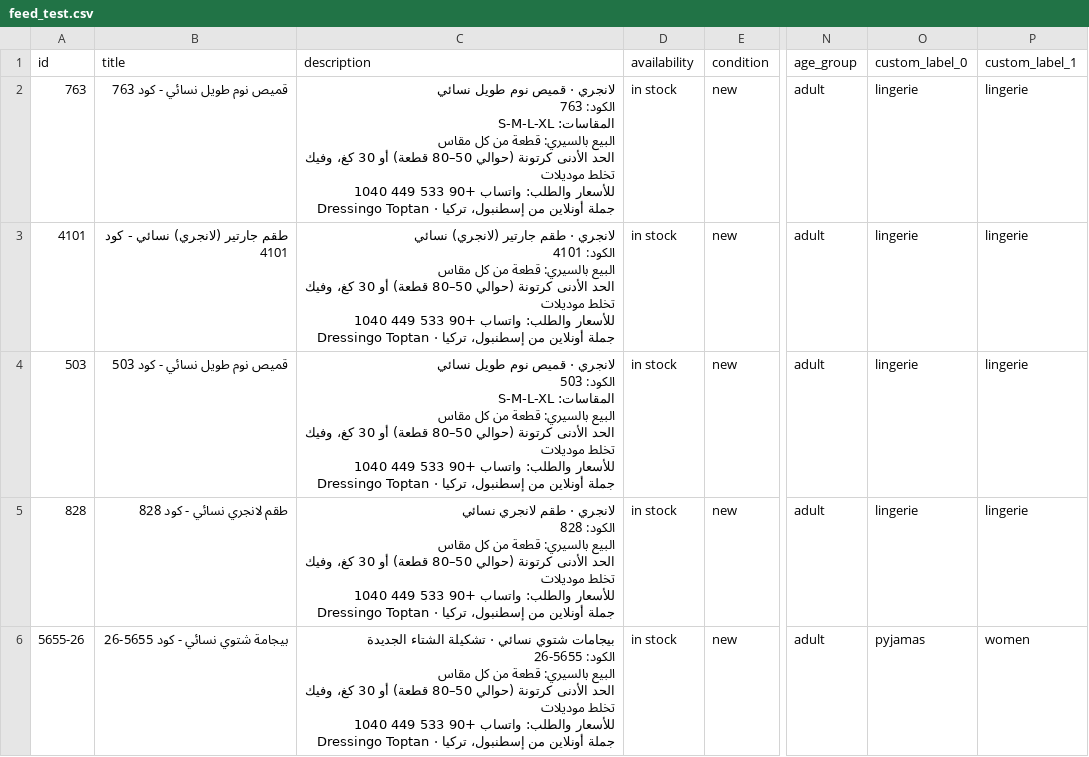
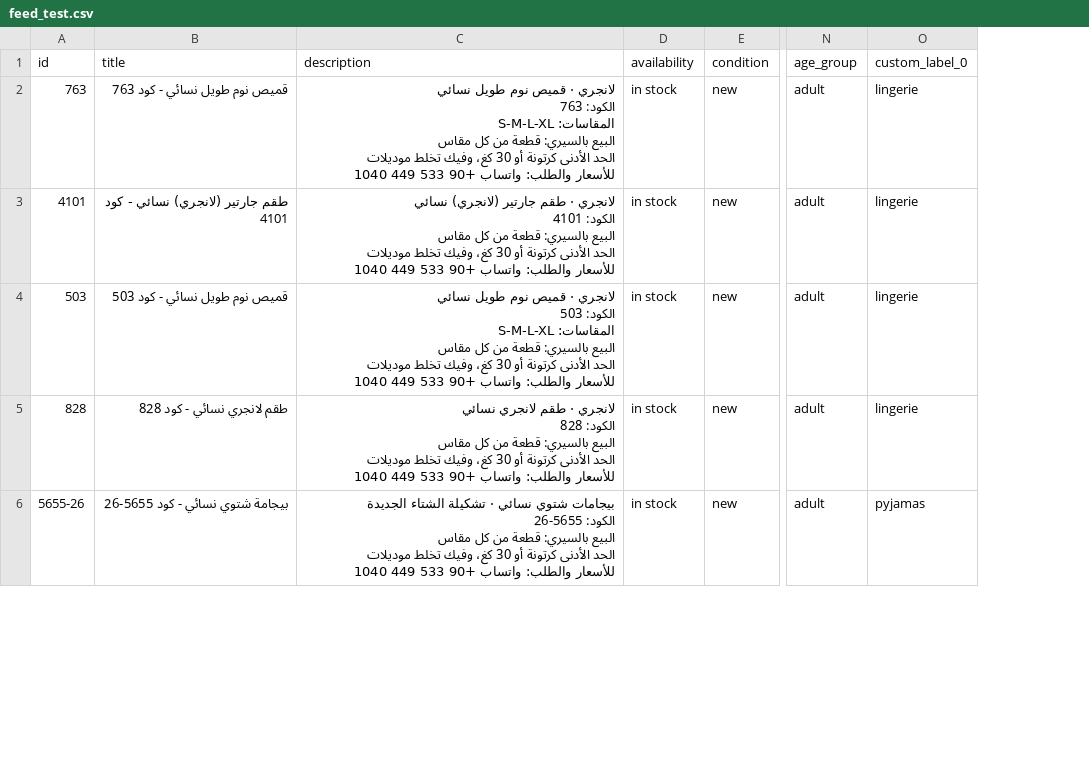
Before and after one commit to hammademad79-cmd/dressingo, a CSV file: wa-feed/feed_test.csv, drawn as a sheet; only a part is shown, gaps mark what is left out; ↵ is a line break in a cell; the diff covers the shown part only; the diff names each change by its address in the sheet, - before the commit and + after, or states it on an @@ line.

Commit message:
wa-feed: test feed same columns as full feed

```diff
--- a/wa-feed/feed_test.csv
+++ b/wa-feed/feed_test.csv
-column P (custom_label_1), rows 2-6: lingerie | lingerie | lingerie | lingerie | women
-C2 (description): …الأدنى كرتونة (حوالي 50–80 قطعة) أو 30 كغ، وفيك تخلط موديلات ↵ للأسعار والطلب: واتساب +90 533 449 1040 ↵ Dressingo Toptan · جملة أونلاين من إسطنبول، تركيا
+C2 (description): …الأدنى كرتونة أو 30 كغ، وفيك تخلط موديلات ↵ للأسعار والطلب: واتساب +90 533 449 1040
-C3 (description): …الأدنى كرتونة (حوالي 50–80 قطعة) أو 30 كغ، وفيك تخلط موديلات ↵ للأسعار والطلب: واتساب +90 533 449 1040 ↵ Dressingo Toptan · جملة أونلاين من إسطنبول، تركيا
+C3 (description): …الأدنى كرتونة أو 30 كغ، وفيك تخلط موديلات ↵ للأسعار والطلب: واتساب +90 533 449 1040
-C4 (description): …الأدنى كرتونة (حوالي 50–80 قطعة) أو 30 كغ، وفيك تخلط موديلات ↵ للأسعار والطلب: واتساب +90 533 449 1040 ↵ Dressingo Toptan · جملة أونلاين من إسطنبول، تركيا
+C4 (description): …الأدنى كرتونة أو 30 كغ، وفيك تخلط موديلات ↵ للأسعار والطلب: واتساب +90 533 449 1040
-C5 (description): …الأدنى كرتونة (حوالي 50–80 قطعة) أو 30 كغ، وفيك تخلط موديلات ↵ للأسعار والطلب: واتساب +90 533 449 1040 ↵ Dressingo Toptan · جملة أونلاين من إسطنبول، تركيا
+C5 (description): …الأدنى كرتونة أو 30 كغ، وفيك تخلط موديلات ↵ للأسعار والطلب: واتساب +90 533 449 1040
-C6 (description): …الأدنى كرتونة (حوالي 50–80 قطعة) أو 30 كغ، وفيك تخلط موديلات ↵ للأسعار والطلب: واتساب +90 533 449 1040 ↵ Dressingo Toptan · جملة أونلاين من إسطنبول، تركيا
+C6 (description): …الأدنى كرتونة أو 30 كغ، وفيك تخلط موديلات ↵ للأسعار والطلب: واتساب +90 533 449 1040
```
Also changed, not shown: 15 edited cells elsewhere in this file.
